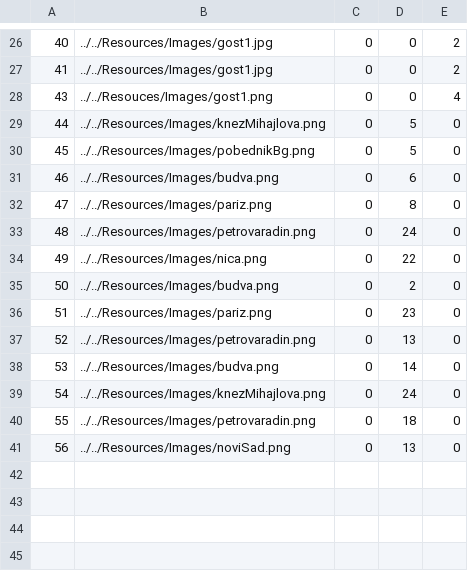
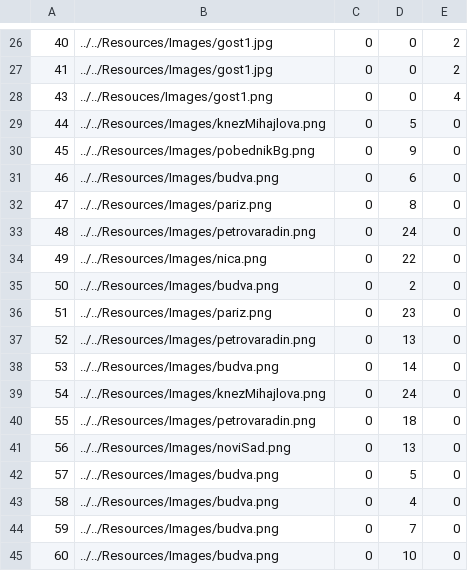
Before and after one commit to HelenaJovic/SIMS-Projekat, a CSV file: InitialProject/InitialProject/Resources/Data/images.csv, drawn as a sheet; only a part is shown, gaps mark what is left out.

```diff
--- a/InitialProject/InitialProject/Resources/Data/images.csv
+++ b/InitialProject/InitialProject/Resources/Data/images.csv
@@ -29,3 +29,3 @@
 44|../../Resources/Images/knezMihajlova.png|0|5|0
-45|../../Resources/Images/pobednikBg.png|0|5|0
+45|../../Resources/Images/pobednikBg.png|0|9|0
 46|../../Resources/Images/budva.png|0|6|0
@@ -41 +41,5 @@
 56|../../Resources/Images/noviSad.png|0|13|0
+57|../../Resources/Images/budva.png|0|5|0
+58|../../Resources/Images/budva.png|0|4|0
+59|../../Resources/Images/budva.png|0|7|0
+60|../../Resources/Images/budva.png|0|10|0
```
Also changed, not shown: InitialProject/InitialProject/Resources/Data/complextourrequests.csv, InitialProject/InitialProject/Resources/Data/tourrequests.csv, 18 other files.
